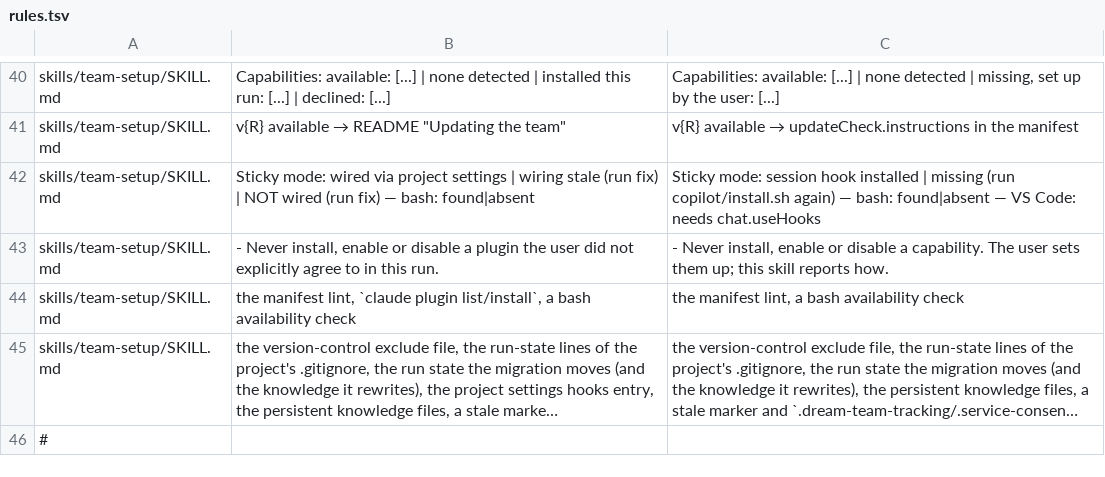
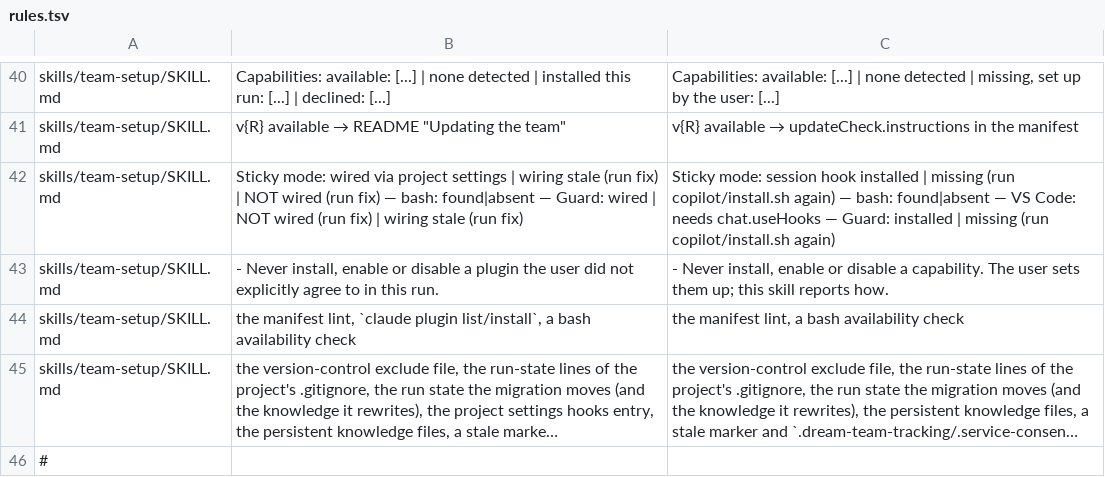
Before and after one commit to dm-23/dream-team, a TSV file: copilot/rules.tsv, drawn as a sheet; only a part is shown, gaps mark what is left out; long unchanged cells end in ….

```diff
--- a/copilot/rules.tsv
+++ b/copilot/rules.tsv
@@ -41,3 +41,3 @@ skills/team-setup/SKILL.md	Capabilities: available: [...] | none detected | inst
 skills/team-setup/SKILL.md	v{R} available → README "Updating the team"	v{R} available → updateCheck.instructions in the manifest
-skills/team-setup/SKILL.md	Sticky mode: wired via project settings | wiring stale (run fix) | NOT wired (run fix) — bash: found|absent	Sticky mode: session hook installed | missing (run copilot/install.sh again) — bash: found|absent — VS Code: needs chat.useHooks
+skills/team-setup/SKILL.md	Sticky mode: wired via project settings | wiring stale (run fix) | NOT wired (run fix) — bash: found|absent — Guard: wired | NOT wired (run fix) | wiring stale (run fix)	Sticky mode: session hook installed | missing (run copilot/install.sh again) — bash: found|absent — VS Code: needs chat.useHooks — Guard: installed | missing (run copilot/install.sh again)
 skills/team-setup/SKILL.md	- Never install, enable or disable a plugin the user did not explicitly agree to in this run.	- Never install, enable or disable a capability. The user sets them up; this skill reports how.
```
Also changed, not shown: 12 other files.
